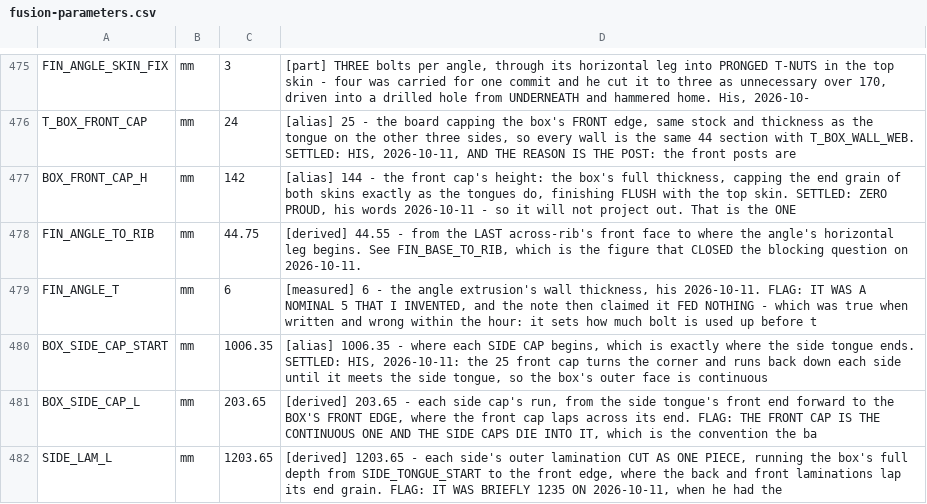
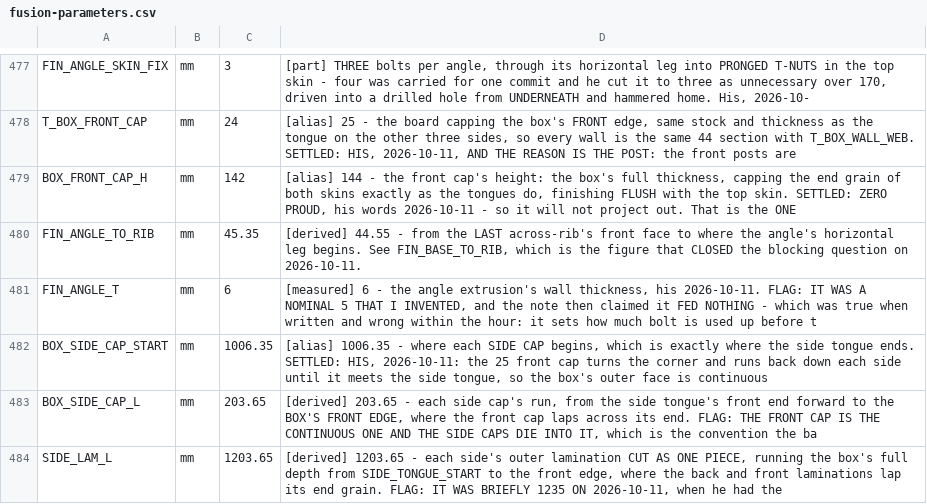
Before and after one commit to ioSenderV2/CNCBuild, a CSV file: dimensions/fusion-parameters.csv, drawn as a sheet; only a part is shown, gaps mark what is left out; the diff covers the shown part only.

```diff
--- a/dimensions/fusion-parameters.csv
+++ b/dimensions/fusion-parameters.csv
@@ -477,3 +479,3 @@ T_BOX_FRONT_CAP,mm,24,"[alias] 25 - the board capping the box's FRONT edge, same
 BOX_FRONT_CAP_H,mm,142,"[alias] 144 - the front cap's height: the box's full thickness, capping the end grain of both skins exactly as the tongues do, finishing FLUSH with the top skin. SETTLED: ZERO PROUD, his words 2026-10-11 - so it will not project out. That is the ONE "
-FIN_ANGLE_TO_RIB,mm,44.75,"[derived] 44.55 - from the LAST across-rib's front face to where the angle's horizontal leg begins. See FIN_BASE_TO_RIB, which is the figure that CLOSED the blocking question on 2026-10-11."
+FIN_ANGLE_TO_RIB,mm,45.35,"[derived] 44.55 - from the LAST across-rib's front face to where the angle's horizontal leg begins. See FIN_BASE_TO_RIB, which is the figure that CLOSED the blocking question on 2026-10-11."
 FIN_ANGLE_T,mm,6,"[measured] 6 - the angle extrusion's wall thickness, his 2026-10-11. FLAG: IT WAS A NOMINAL 5 THAT I INVENTED, and the note then claimed it FED NOTHING - which was true when written and wrong within the hour: it sets how much bolt is used up before t"
```
Also changed, not shown: 4 added rows and 22 edited cells elsewhere in this file, 9 other files.
